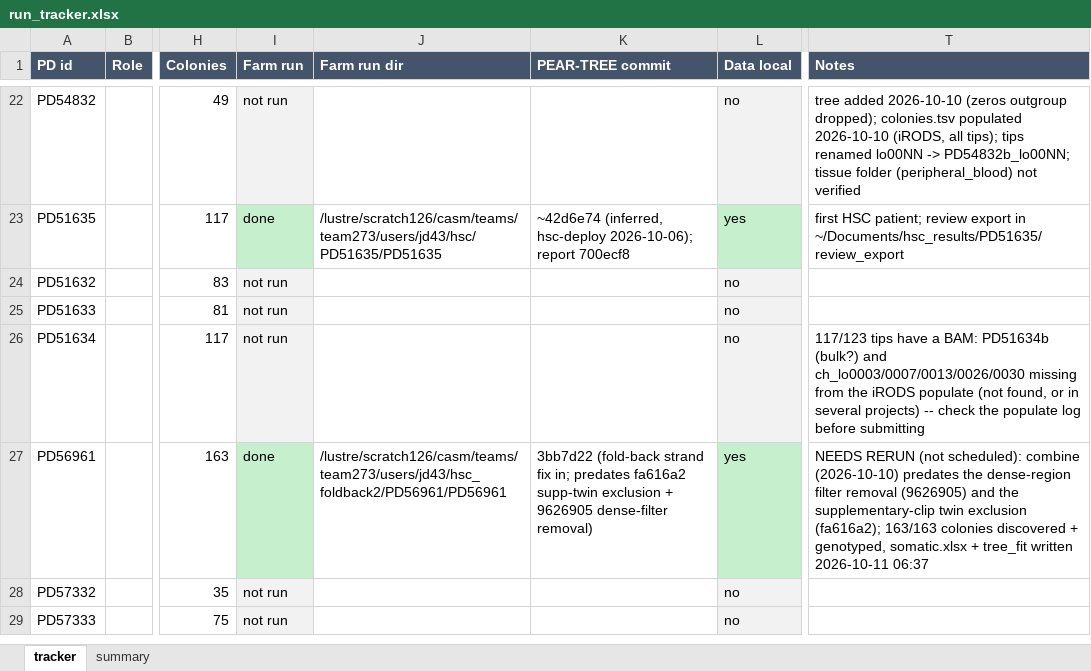
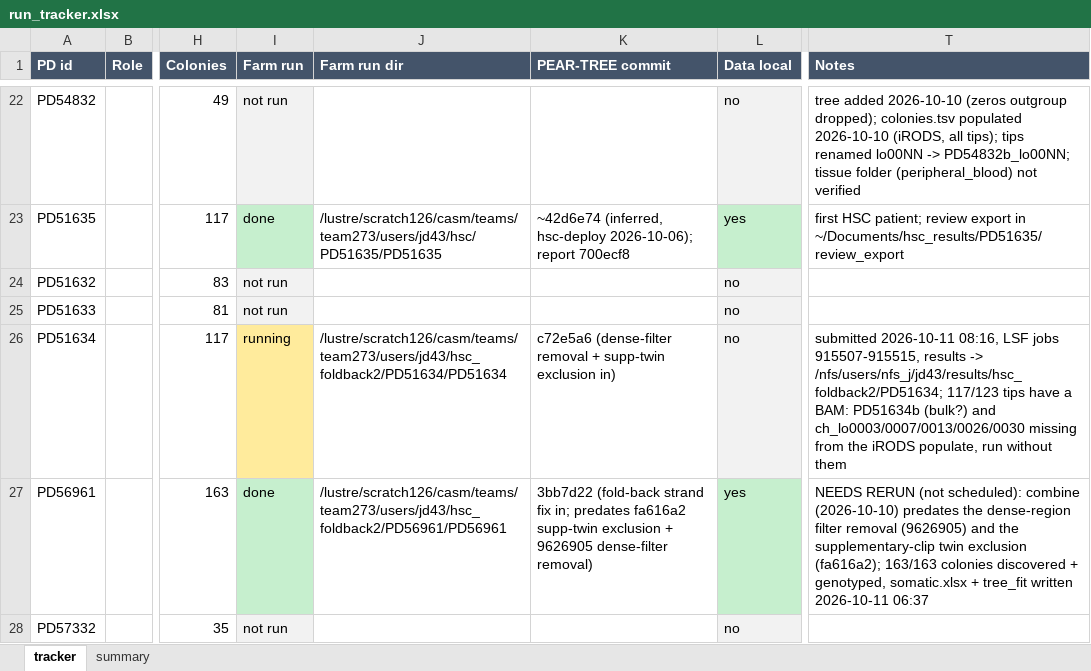
Before and after one commit to jeremydeuel/PEAR-TREE, an Excel workbook: patients/run_tracker.xlsx, sheet tracker, drawn as a sheet; only a part is shown, gaps mark what is left out; the shorter side is filled out with more unchanged rows; values as stored, in another font and other column widths than the file's, no borders; the diff names each change by its address in the sheet, - before the commit and + after, or states it on an @@ line.

```diff
--- a/patients/run_tracker.xlsx (sheet tracker)
+++ b/patients/run_tracker.xlsx (sheet tracker)
-I26 (Farm run): not run
+I26 (Farm run): running
-I26 fill: #F2F2F2
+I26 fill: #FFEB9C
-J26 (Farm run dir): (empty)
+J26 (Farm run dir): /lustre/scratch126/casm/teams/team273/users/jd43/hsc_foldback2/PD51634/PD51634
-K26 (PEAR-TREE commit): (empty)
+K26 (PEAR-TREE commit): c72e5a6 (dense-filter removal + supp-twin exclusion in)
-T26 (Notes): 117/123 tips have a BAM: PD51634b (bulk?) and ch_lo0003/0007/0013/0026/0030 missing from the iRODS populate (not found, or in several projects) -- check the populate log before submitting
+T26 (Notes): submitted 2026-10-11 08:16, LSF jobs 915507-915515, results -> /nfs/users/nfs_j/jd43/results/hsc_foldback2/PD51634; 117/123 tips have a BAM: PD51634b (bulk?) and ch_lo0003/0007/0013/0026/0030 missing from the iRODS populate, run without them
```
Also changed, not shown: sheet summary, 1 other file.
